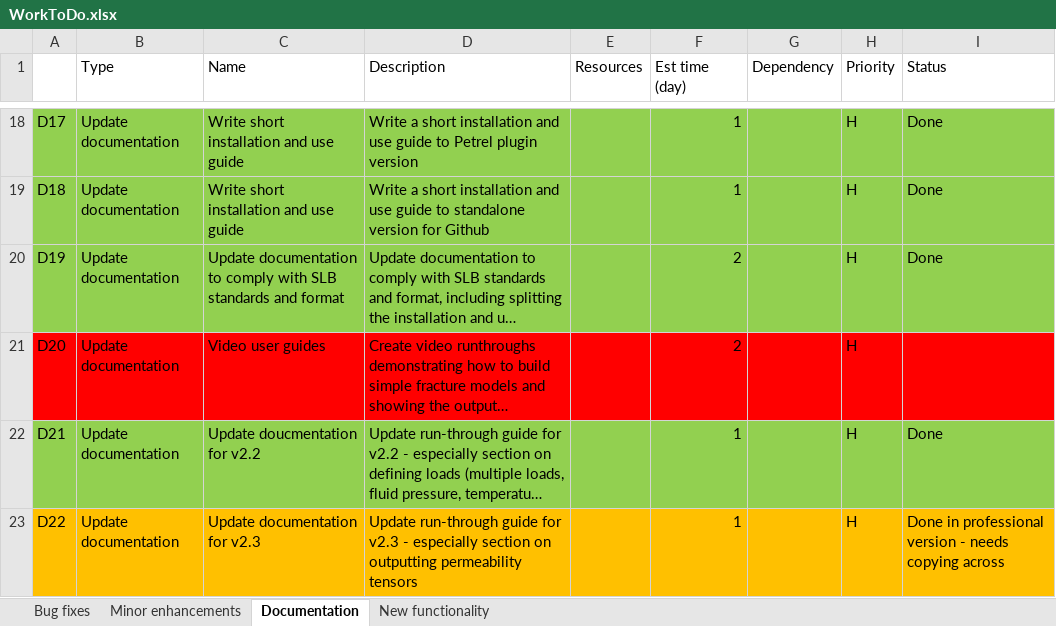
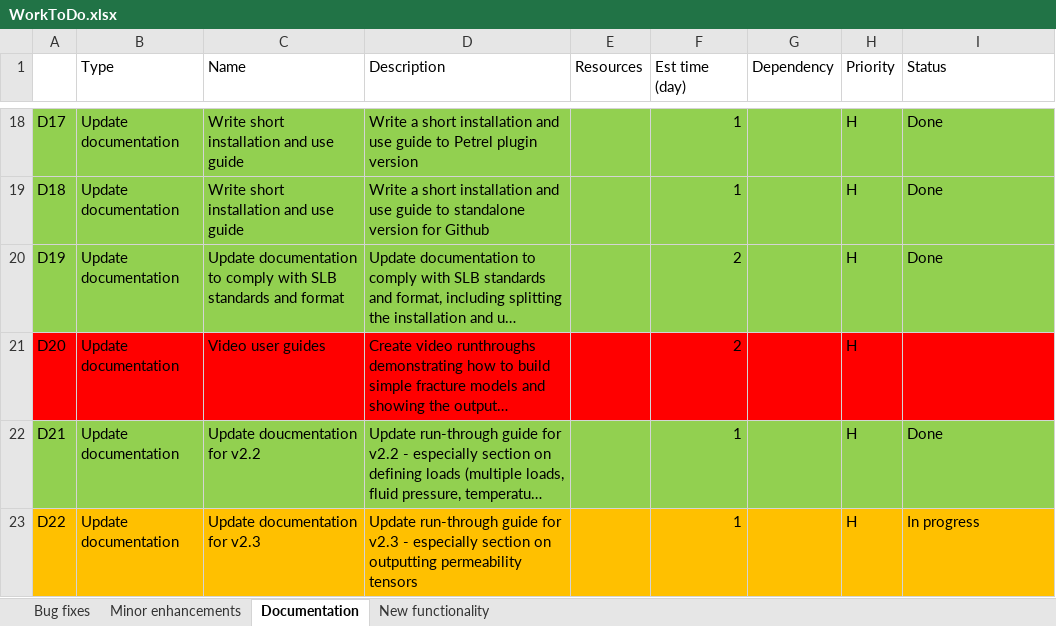
Before and after one commit to JointFlow/DFMGenerator, an Excel workbook: Documentation/WorkToDo.xlsx, sheet Documentation, drawn as a sheet; only a part is shown, gaps mark what is left out; long unchanged cells end in …; values as stored, in another font and other column widths than the file's, no borders; the diff names each change by its address in the sheet, - before the commit and + after, or states it on an @@ line.

```diff
--- a/Documentation/WorkToDo.xlsx (sheet Documentation)
+++ b/Documentation/WorkToDo.xlsx (sheet Documentation)
-I23 (Status): Done in professional version - needs copying across
+I23 (Status): In progress
```
Also changed, not shown: sheet Minor enhancements, sheet Bug fixes, sheet New functionality.
